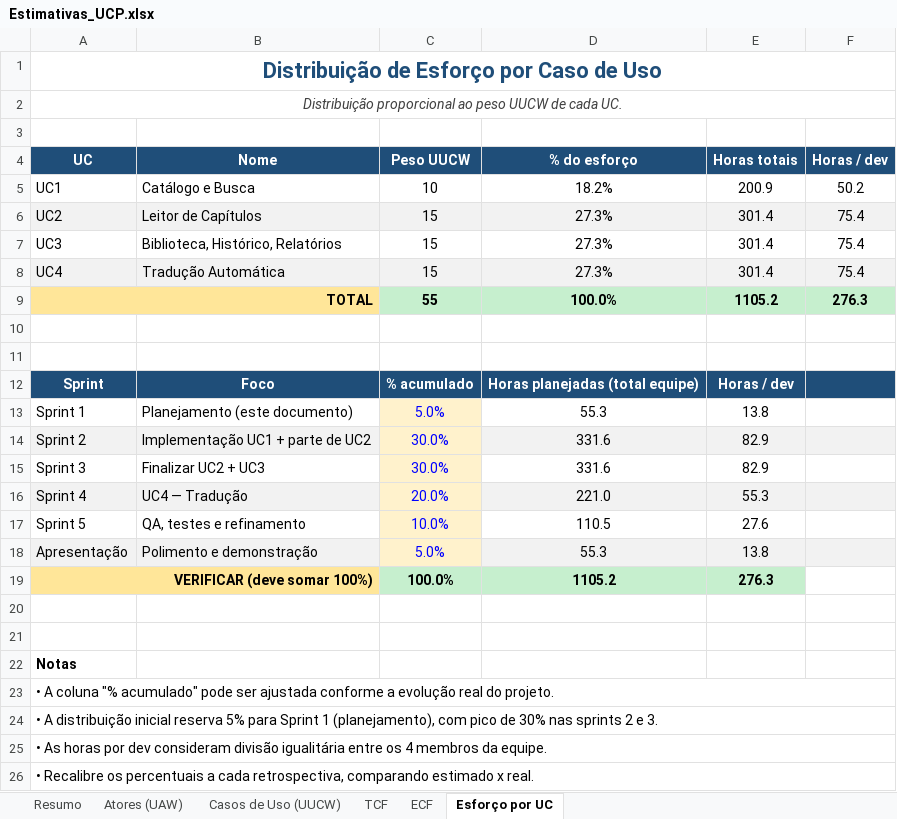
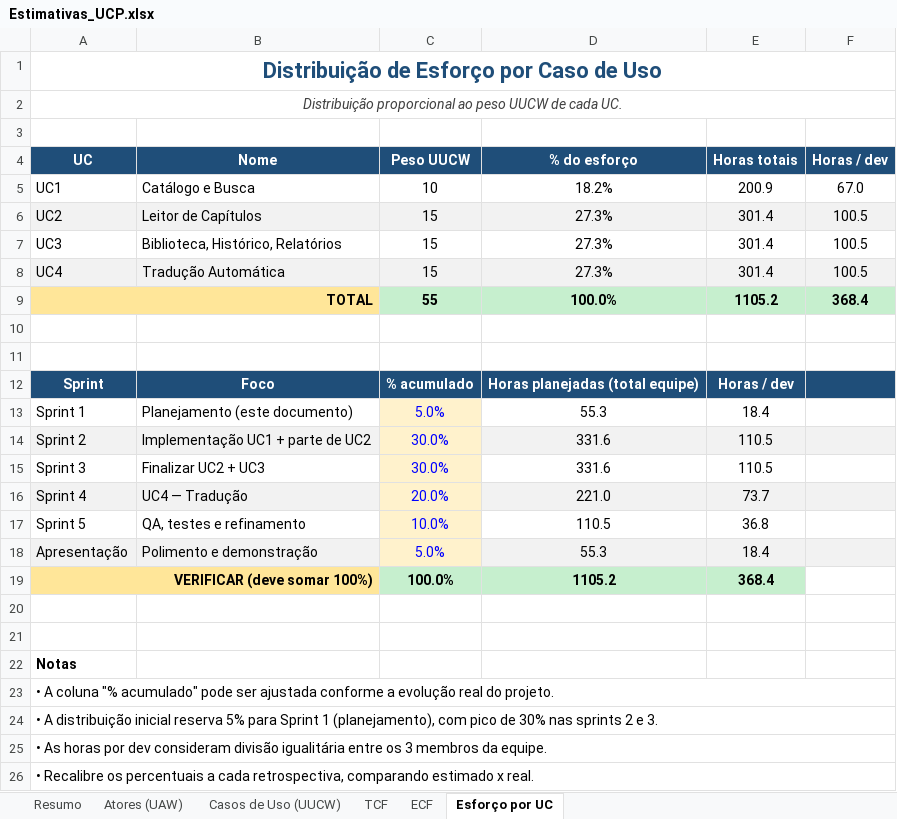
Before and after one commit to lucsmends/mango.dev, an Excel workbook: docs/Estimativas_UCP.xlsx, sheet Esforço por UC, drawn as a sheet; values as stored, in another font and other column widths than the file's, no borders; the diff names each change by its address in the sheet, - before the commit and + after, or states it on an @@ line.

```diff
--- a/docs/Estimativas_UCP.xlsx (sheet Esforço por UC)
+++ b/docs/Estimativas_UCP.xlsx (sheet Esforço por UC)
-F5 (Horas / dev): 50.2
+F5 (Horas / dev): 67.0
-F6:F8 (Horas / dev): 75.4
+F6:F8 (Horas / dev): 100.5
-F9 (Horas / dev): 276.3
+F9 (Horas / dev): 368.4
-E13 (Horas totais): 13.8
+E13 (Horas totais): 18.4
-E14:E15 (Horas totais): 82.9
+E14:E15 (Horas totais): 110.5
-E16 (Horas totais): 55.3
+E16 (Horas totais): 73.7
-E17 (Horas totais): 27.6
+E17 (Horas totais): 36.8
-E18 (Horas totais): 13.8
+E18 (Horas totais): 18.4
-E19 (Horas totais): 276.3
+E19 (Horas totais): 368.4
-A25 (UC): …entre os 4 membros da…
+A25 (UC): …entre os 3 membros da…
```
Also changed, not shown: sheet Resumo, docs/Checklist_Sprint1.xlsx, 8 other files.
